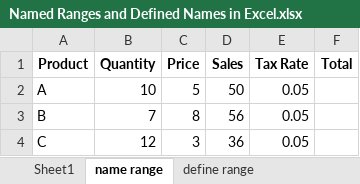
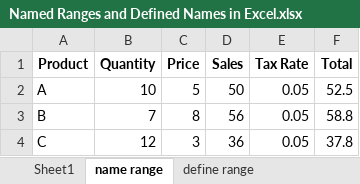
Before and after one commit to shahil04/ds_materials, an Excel workbook: excel/class_notes/Named Ranges and Defined Names in Excel.xlsx, sheet name range, drawn as a sheet; values as stored, in another font and other column widths than the file's, no borders; the diff names each change by its address in the sheet, - before the commit and + after, or states it on an @@ line.

```diff
--- a/excel/class_notes/Named Ranges and Defined Names in Excel.xlsx (sheet name range)
+++ b/excel/class_notes/Named Ranges and Defined Names in Excel.xlsx (sheet name range)
-F2 (Total): (empty)
+F2 (Total): 52.5
-F3 (Total): (empty)
+F3 (Total): 58.8
-F4 (Total): (empty)
+F4 (Total): 37.8
```
Also changed, not shown: sheet define range, sheet Sheet1, other sheet tabs, excel/class_notes/AutoFill and Custom Lists.xlsx, excel/class_notes/Data Validation in Excel.xlsx, 27 other files.
